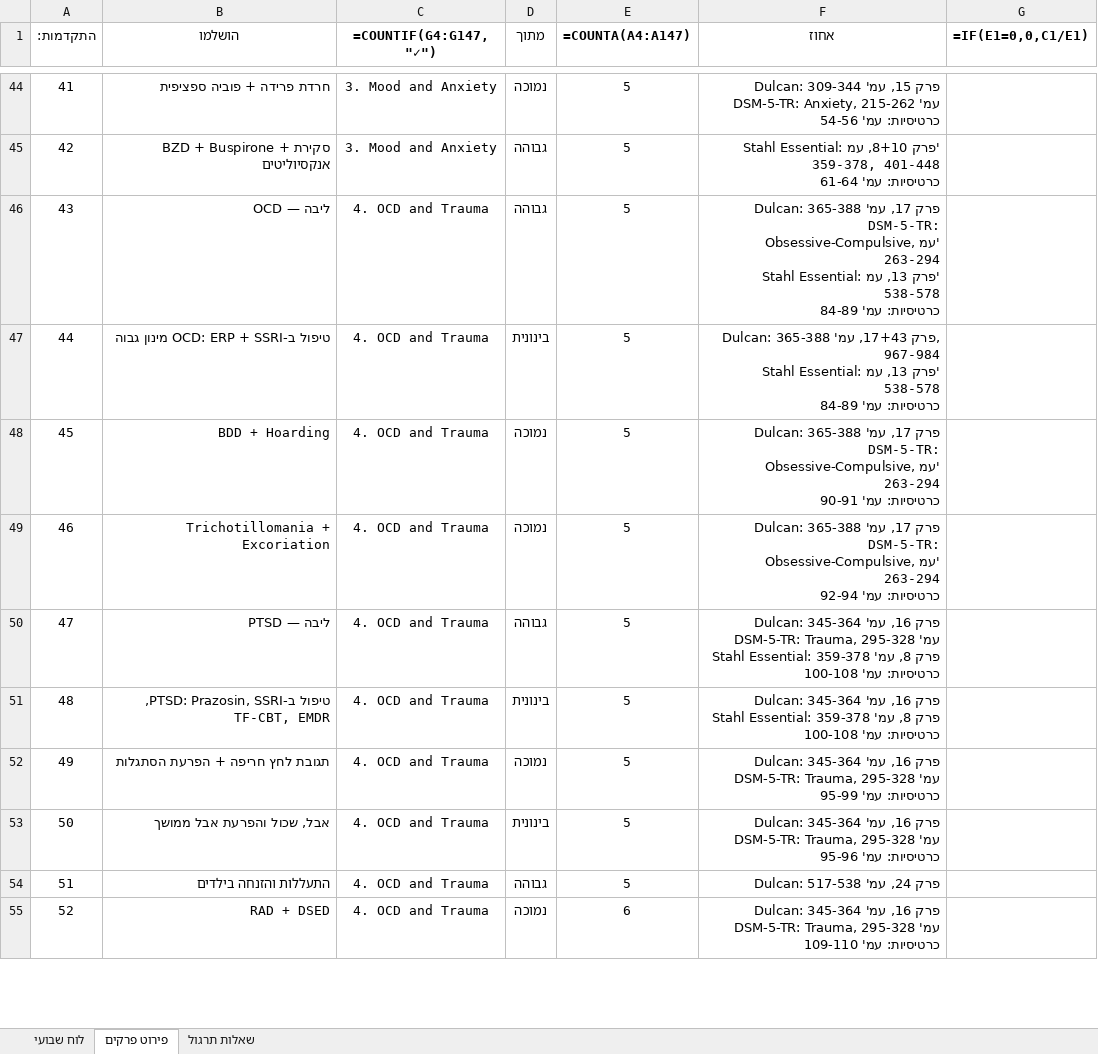
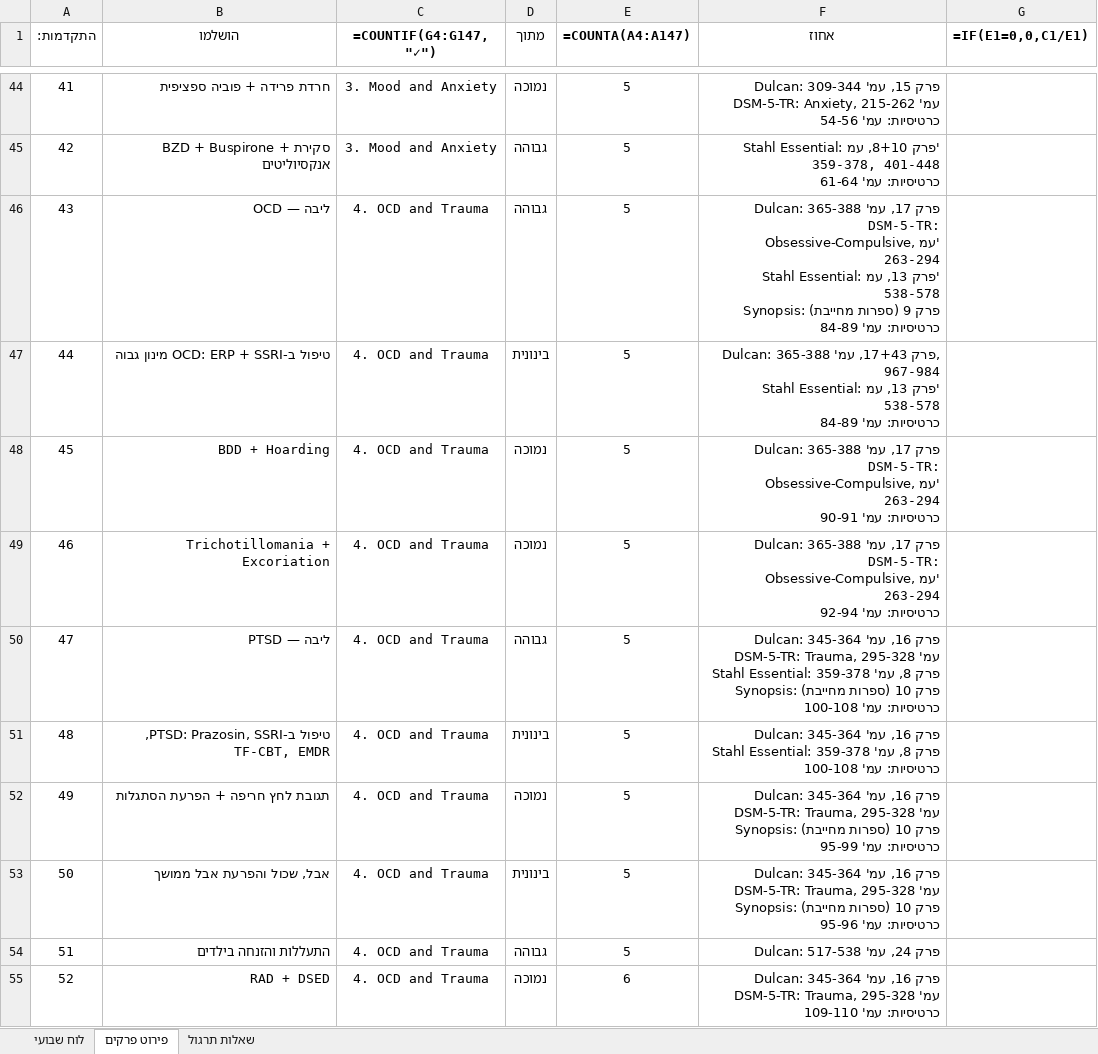
Before and after one commit to tnvsh0/psychiatry-board-study, an Excel workbook: schedule/study_calendar.xlsx, sheet פירוט פרקים, drawn as a sheet; only a part is shown, gaps mark what is left out; values as stored, in another font and other column widths than the file's, no borders; formulas without a stored value are shown as written; ↵ is a line break in a cell; the diff covers the shown part only; the diff names each change by its address in the sheet, - before the commit and + after, or states it on an @@ line.

```diff
--- a/schedule/study_calendar.xlsx (sheet פירוט פרקים)
+++ b/schedule/study_calendar.xlsx (sheet פירוט פרקים)
-F46 (אחוז): …עמ' 538-578 ↵ כרטיסיות: עמ'…
+F46 (אחוז): …עמ' 538-578 ↵ Synopsis: פרק 9 (ספרות מחייבת) ↵ כרטיסיות: עמ'…
-F50 (אחוז): …עמ' 359-378 ↵ כרטיסיות: עמ'…
+F50 (אחוז): …עמ' 359-378 ↵ Synopsis: פרק 10 (ספרות מחייבת) ↵ כרטיסיות: עמ'…
-F52 (אחוז): …עמ' 295-328 ↵ כרטיסיות: עמ'…
+F52 (אחוז): …עמ' 295-328 ↵ Synopsis: פרק 10 (ספרות מחייבת) ↵ כרטיסיות: עמ'…
-F53 (אחוז): …עמ' 295-328 ↵ כרטיסיות: עמ'…
+F53 (אחוז): …עמ' 295-328 ↵ Synopsis: פרק 10 (ספרות מחייבת) ↵ כרטיסיות: עמ'…
```
Also changed, not shown: 36 edited cells elsewhere in this sheet, 7 other files.
